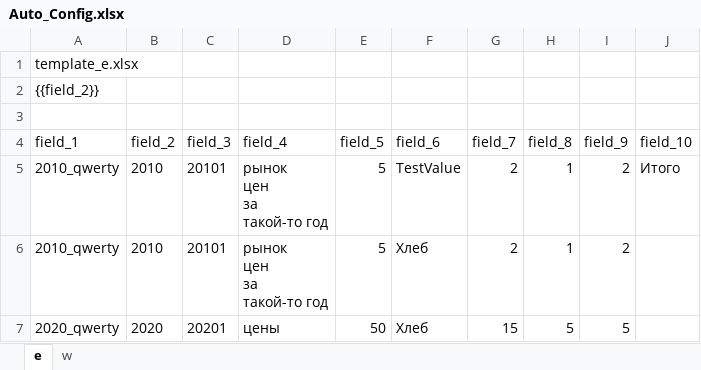
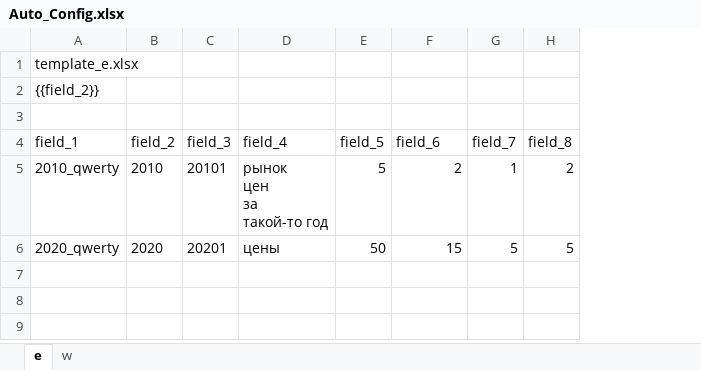
Before and after one commit to OlegSkalGit/Wodr-Excel-templates, an Excel workbook: example/Auto_Config.xlsx, sheet e, drawn as a sheet; values as stored, in another font and other column widths than the file's, no borders; removed rows and columns are numbered as before the commit, all else as after; ↵ is a line break in a cell; the diff names each change by its address in the sheet, - before the commit and + after, or states it on an @@ line.

```diff
--- a/example/Auto_Config.xlsx (sheet e)
+++ b/example/Auto_Config.xlsx (sheet e)
-column I (field_9), row 5: 2; row 7: 5
-column J (field_10), row 5: Итого
-F5 (field_6): TestValue
+F5 (field_6): 2
-G5 (field_7): 2
+G5 (field_7): 1
-H5 (field_8): 1
+H5 (field_8): 2
-row 6: 2010_qwerty | 2010 | 20101 | рынок ↵ цен ↵ за ↵ такой-то год | 5 | Хлеб | 2 | 1 | 2
-F6 (field_6): Хлеб
+F6 (field_6): 15
-G6 (field_7): 15
+G6 (field_7): 5
```
Also changed, not shown: example/e.xlsx, example/e1.xlsx, 6 other files.
